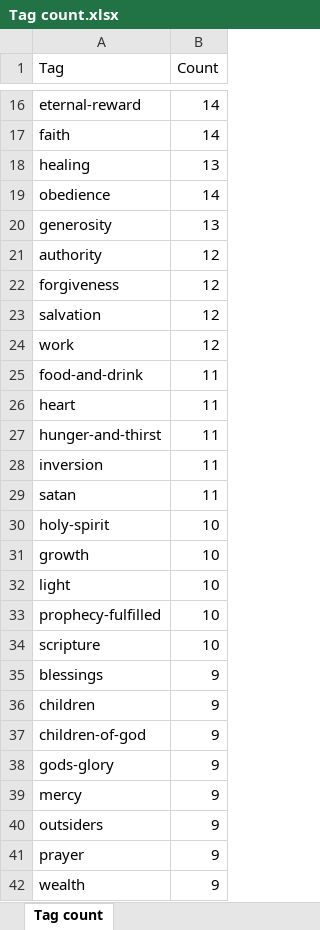
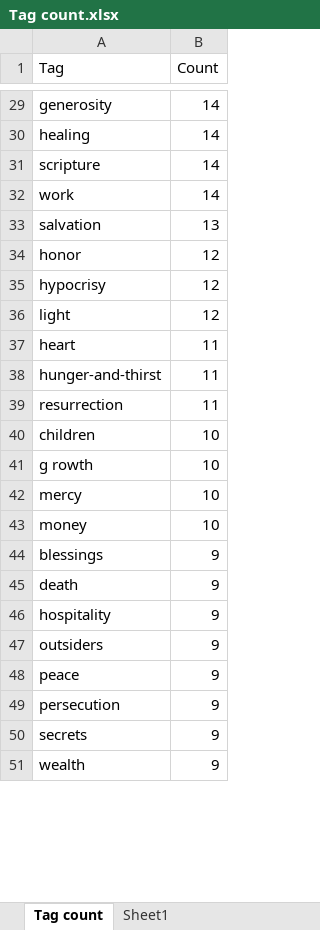
Before and after one commit to DawnPaladin/Teachings-of-Jesus, an Excel workbook: Tag count.xlsx, sheet Tag count, drawn as a sheet; only a part is shown, gaps mark what is left out; values as stored, in another font and other column widths than the file's, no borders; charts and pictures and table styles not drawn; removed rows and columns are numbered as before the commit, all else as after; the diff covers the shown part only; the diff names each change by its address in the sheet, - before the commit and + after, or states it on an @@ line.

```diff
--- a/Tag count.xlsx (sheet Tag count)
+++ b/Tag count.xlsx (sheet Tag count)
+sheet tab: Sheet1
-A29 (Tag): eternal-reward
+A29 (Tag): generosity
-row 17: faith | 14
-B30 (Count): 13
+B30 (Count): 14
-A31 (Tag): obedience
+A31 (Tag): scripture
-row 20: generosity | 13
-row 21: authority | 12
-row 22: forgiveness | 12
+row 32: work | 14
-B33 (Count): 12
+B33 (Count): 13
-A34 (Tag): work
+A34 (Tag): honor
-row 25: food-and-drink | 11
+row 35: hypocrisy | 12
+row 36: light | 12
-A39 (Tag): inversion
+A39 (Tag): resurrection
-row 29: satan | 11
-A40 (Tag): holy-spirit
+A40 (Tag): children
-A41 (Tag): growth
+A41 (Tag): g rowth
-row 32: light | 10
-row 33: prophecy-fulfilled | 10
-A42 (Tag): scripture
+A42 (Tag): mercy
+row 43: money | 10
-A45 (Tag): children
+A45 (Tag): death
-row 37: children-of-god | 9
-A46 (Tag): gods-glory
+A46 (Tag): hospitality
-row 39: mercy | 9
-A48 (Tag): prayer
+A48 (Tag): peace
+row 49: persecution | 9
+row 50: secrets | 9
```
Also changed, not shown: 47 added rows, 21 removed rows and 36 edited cells elsewhere in this sheet, charts or pictures, 7 other files.
